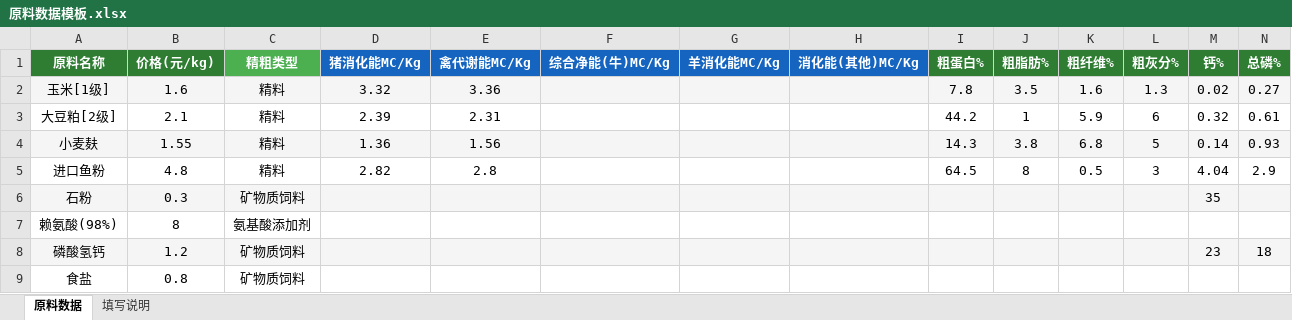
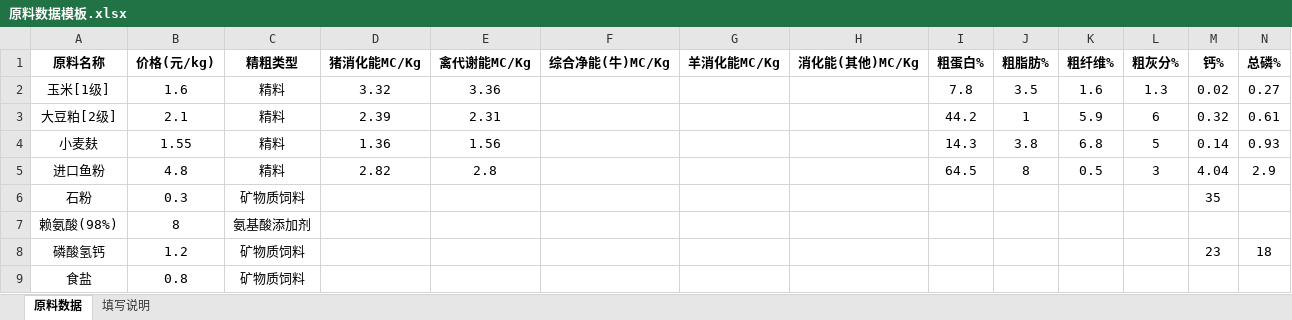
Before and after one commit to DINGJIAKANG/feed-formulation, an Excel workbook: 测试文件/原料数据模板.xlsx, sheet 原料数据, drawn as a sheet; only a part is shown; values as stored, in another font and other column widths than the file's, no borders; the diff covers the shown part only; the diff names each change by its address in the sheet, - before the commit and + after, or states it on an @@ line.

Commit message:
style: 移除原料数据模板背景色，保持简洁风格

```diff
--- a/测试文件/原料数据模板.xlsx (sheet 原料数据)
+++ b/测试文件/原料数据模板.xlsx (sheet 原料数据)
-A1:N1 text colour: #FFFFFF
+A1:N1 text colour: black
-A1:B1 fill: #2E7D32
+A1:B1 fill: none
-C1 fill: #4CAF50
+C1 fill: none
-D1:H1 fill: #1565C0
+D1:H1 fill: none
-I1:N1 fill: #2E7D32
+I1:N1 fill: none
-A2:N2 fill: #F5F5F5
+A2:N2 fill: none
-A4:N4 fill: #F5F5F5
+A4:N4 fill: none
-A6:N6 fill: #F5F5F5
+A6:N6 fill: none
-A8:N8 fill: #F5F5F5
+A8:N8 fill: none
```
Also changed, not shown: cell formats elsewhere in this sheet.
